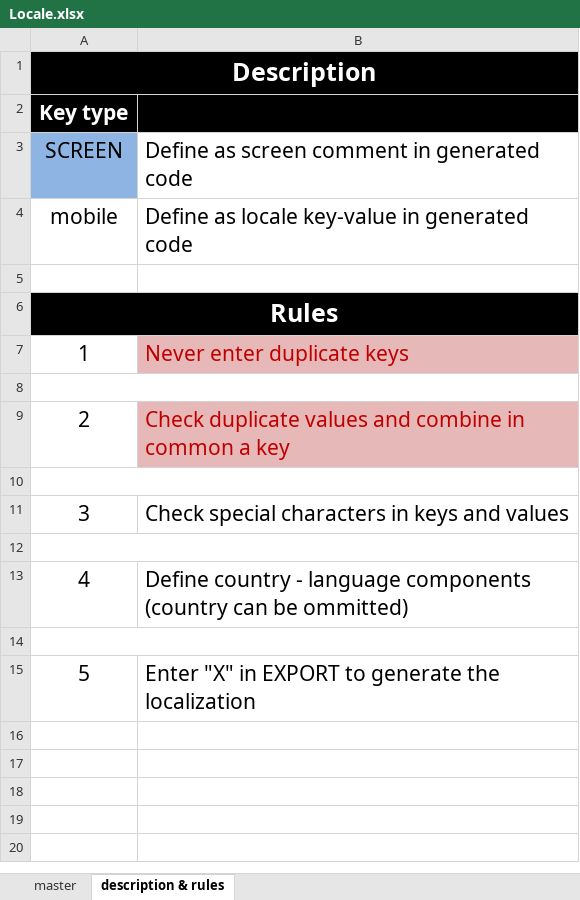
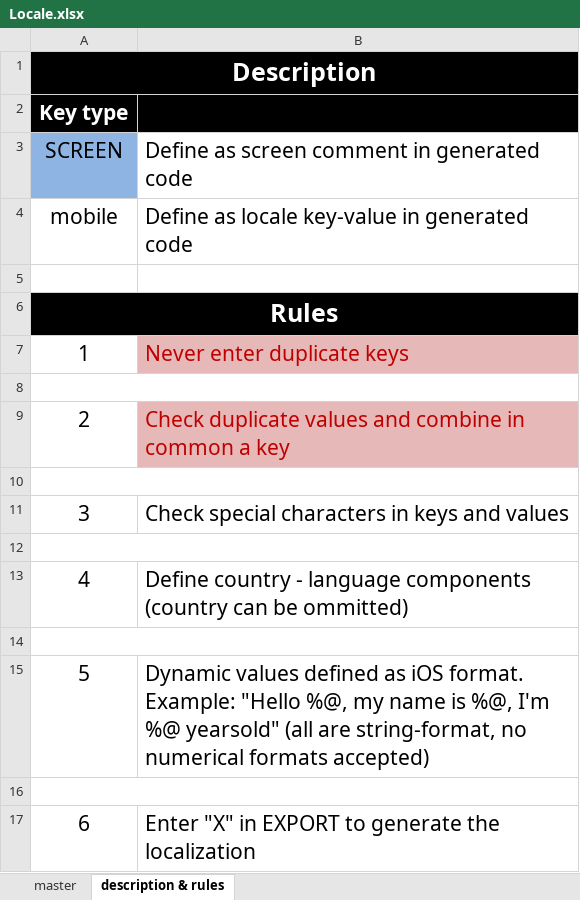
Before and after one commit to leductuangh/houserental, an Excel workbook: localization/Locale.xlsx, sheet description & rules, drawn as a sheet; values as stored, in another font and other column widths than the file's, no borders; addresses are those after the commit; the diff names each change by its address in the sheet, - before the commit and + after, or states it on an @@ line.

Commit message:
Update locale tool

```diff
--- a/localization/Locale.xlsx (sheet description & rules)
+++ b/localization/Locale.xlsx (sheet description & rules)
+row 15: 5 | Dynamic values defined as iOS format. Example: "Hello %@, my name is %@, I'm %@ yearsold" (all are string-format, no numerical formats accepted)
+row 16: (empty)
@@ column A renumbered from row 17 down @@
```
Also changed, not shown: 2 other files.
